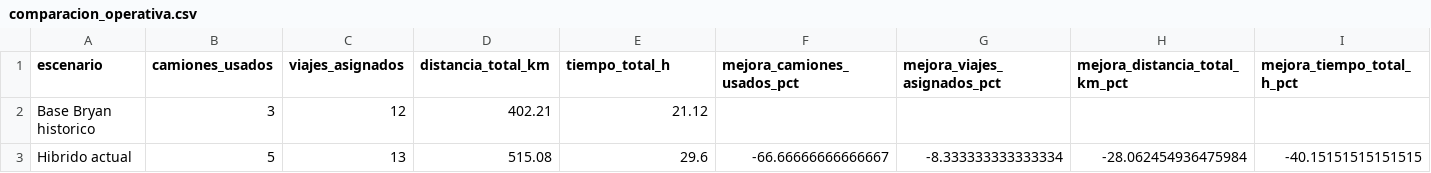
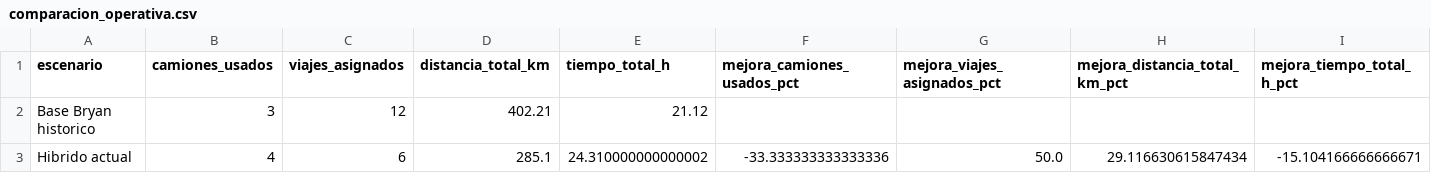
Before and after one commit to JartzDz/ProyectoRecolectores, a CSV file: comparacion_operativa.csv, drawn as a sheet.

```diff
--- a/comparacion_operativa.csv
+++ b/comparacion_operativa.csv
@@ -2,2 +2,2 @@
 Base Bryan historico,3,12,402.21,21.12,,,,
-Hibrido actual,5,13,515.08,29.6,-66.66666666666667,-8.333333333333334,-28.062454936475984,-40.15151515151515
+Hibrido actual,4,6,285.1,24.310000000000002,-33.333333333333336,50.0,29.116630615847434,-15.104166666666671
```
Also changed, not shown: bitacora_macro_tramos.csv, comparacion_algoritmos.csv, 13 other files.
